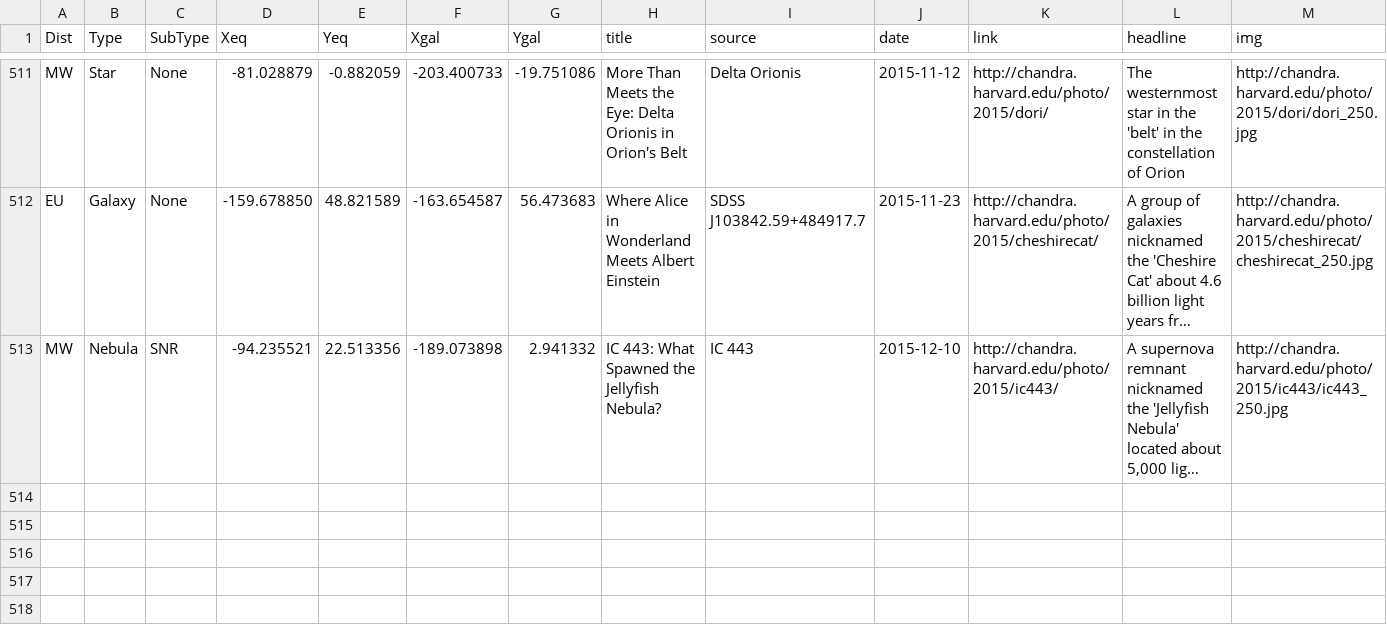
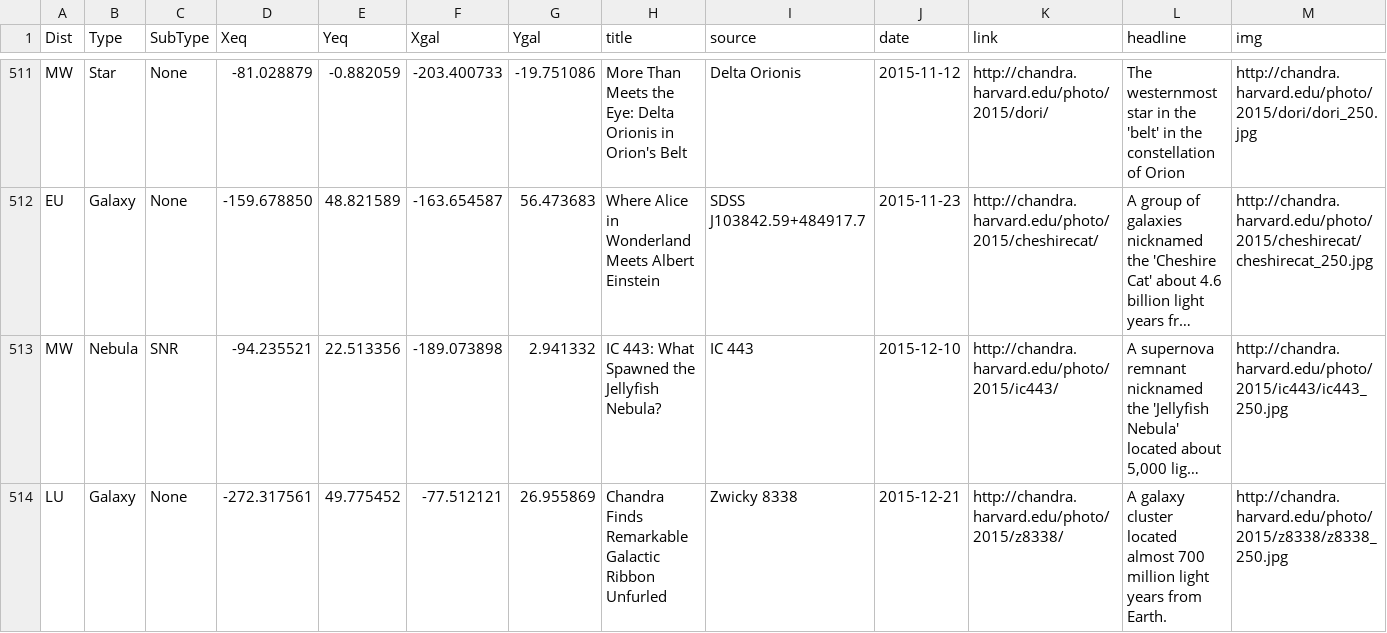
Before and after one commit to cxcimager/chandra_skymap, a CSV file: cxc_sources.csv, drawn as a sheet; only a part is shown, gaps mark what is left out; long unchanged cells end in …; the diff names each change by its address in the sheet, - before the commit and + after, or states it on an @@ line.

Commit message:
update source list

```diff
--- a/cxc_sources.csv
+++ b/cxc_sources.csv
+row 514: LU | Galaxy | None | -272.317561 | 49.775452 | -77.512121 | 26.955869 | Chandra Finds Remarkable Galactic Ribbon Unfurled | Zwicky 8338 | 2015-12-21 | http://chandra.harvard.edu/photo/2015/z8338/ | A galaxy cluster located almost 700 million light years from Earth. | http://chandra.harvard.edu/photo/2015/z8338/z8338_250.jpg
```
